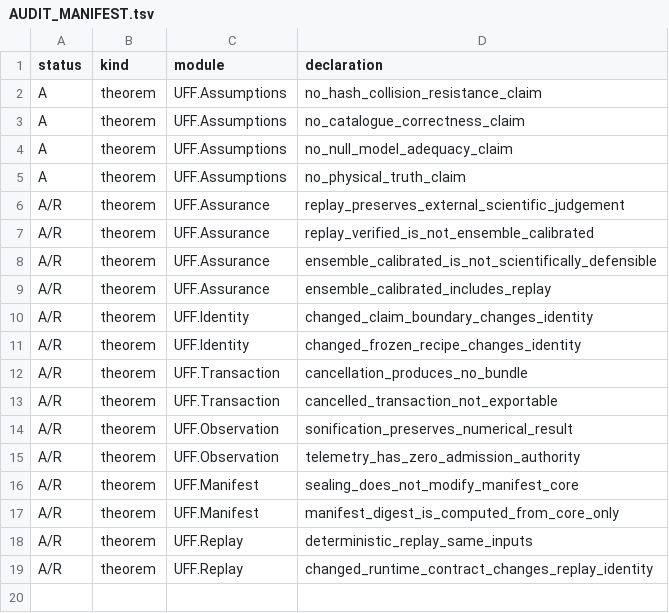
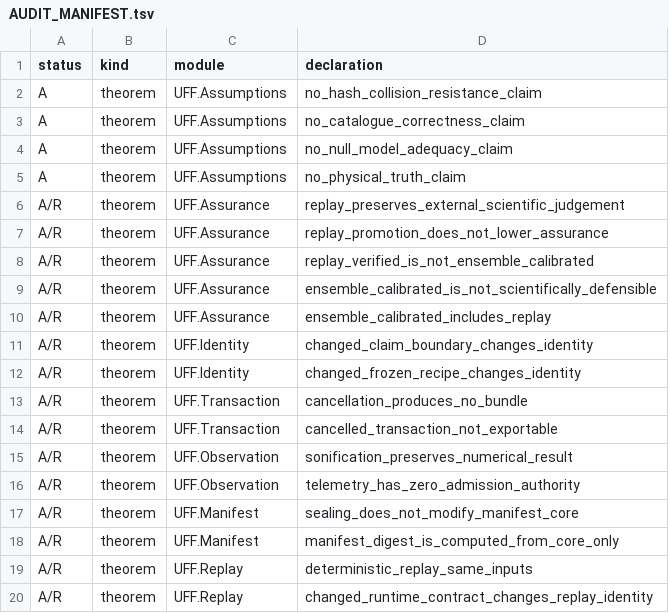
Before and after one commit to QSOLKCB/UFF, a TSV file: formal/lean/AUDIT_MANIFEST.tsv, drawn as a sheet; the diff names each change by its address in the sheet, - before the commit and + after, or states it on an @@ line.

Commit message:
Address Codex formal assurance review

```diff
--- a/formal/lean/AUDIT_MANIFEST.tsv
+++ b/formal/lean/AUDIT_MANIFEST.tsv
+row 7: A/R | theorem | UFF.Assurance | replay_promotion_does_not_lower_assurance
```
Also changed, not shown: 7 other files.
